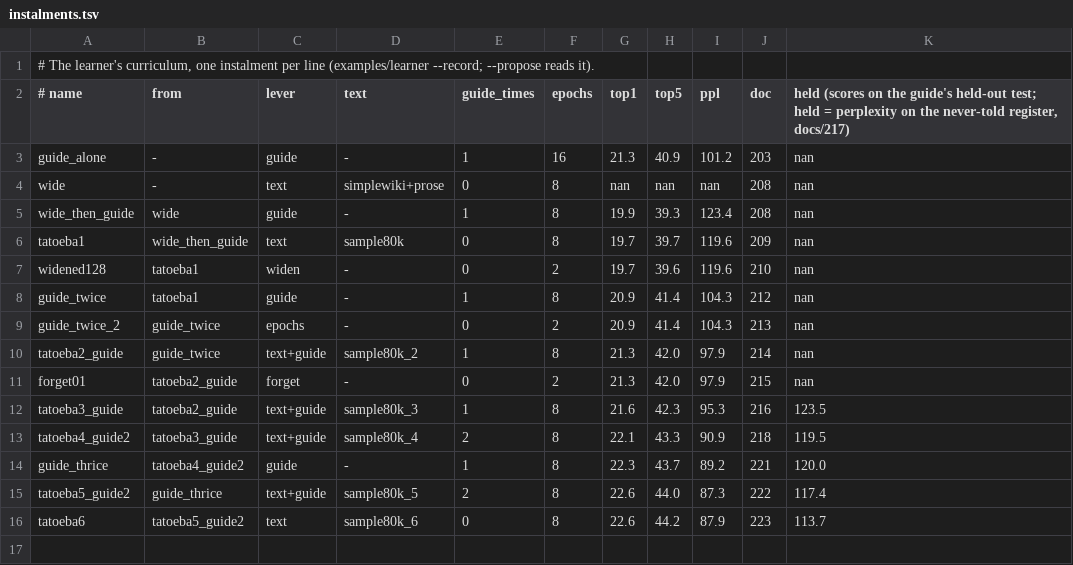
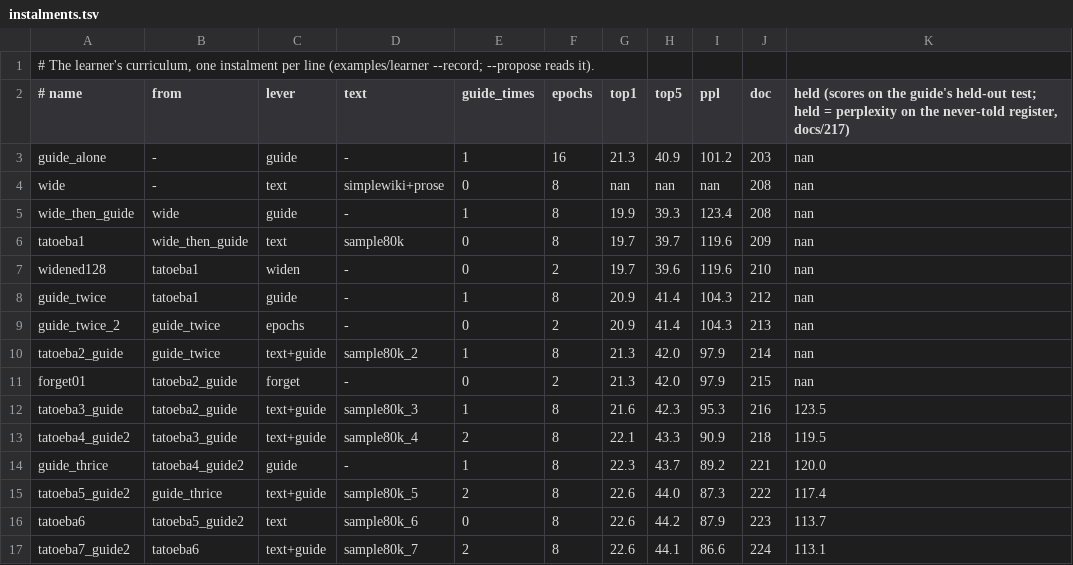
Before and after one commit to gemphi/phiano, a TSV file: data/curriculum/instalments.tsv, drawn as a sheet.

```diff
--- a/data/curriculum/instalments.tsv
+++ b/data/curriculum/instalments.tsv
@@ -16 +16,2 @@ tatoeba5_guide2	guide_thrice	text+guide	sample80k_5	2	8	22.6	44.0	87.3	222	117.4
 tatoeba6	tatoeba5_guide2	text	sample80k_6	0	8	22.6	44.2	87.9	223	113.7
+tatoeba7_guide2	tatoeba6	text+guide	sample80k_7	2	8	22.6	44.1	86.6	224	113.1
```
Also changed, not shown: 2 other files.
